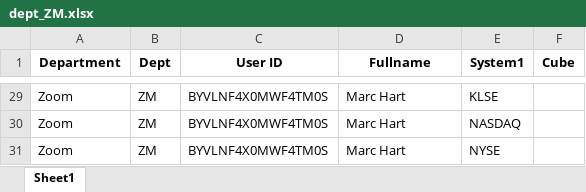
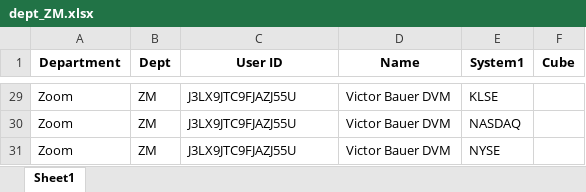
Before and after one commit to keanteng/blueautomata, an Excel workbook: data/fakecsv/dept_ZM.xlsx, sheet Sheet1, drawn as a sheet; only a part is shown, gaps mark what is left out; values as stored, in another font and other column widths than the file's, no borders; the diff covers the shown part only; the diff names each change by its address in the sheet, - before the commit and + after, or states it on an @@ line.

```diff
--- a/data/fakecsv/dept_ZM.xlsx (sheet Sheet1)
+++ b/data/fakecsv/dept_ZM.xlsx (sheet Sheet1)
-D1: Fullname
+D1: Name
-C29:C31 (User ID): BYVLNF4X0MWF4TM0S
+C29:C31 (User ID): J3LX9JTC9FJAZJ55U
-D29:D31 (Name): Marc Hart
+D29:D31 (Name): Victor Bauer DVM
```
Also changed, not shown: other rows of this sheet, data/fakecsv/dept_AAPL.xlsx, data/fakecsv/dept_INSTA.xlsx, 35 other files.
